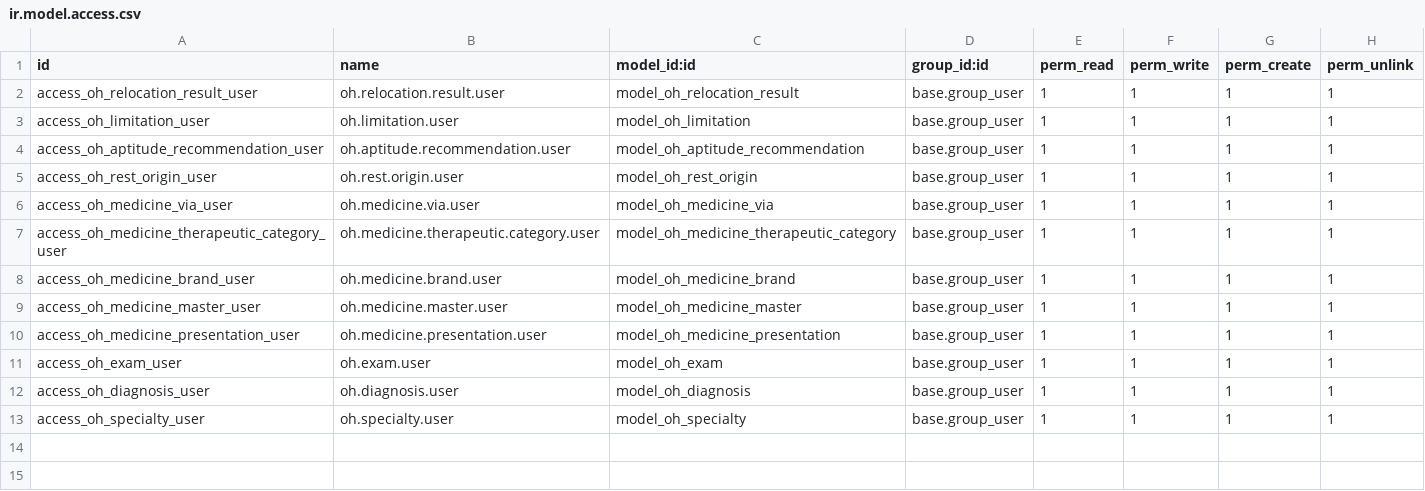
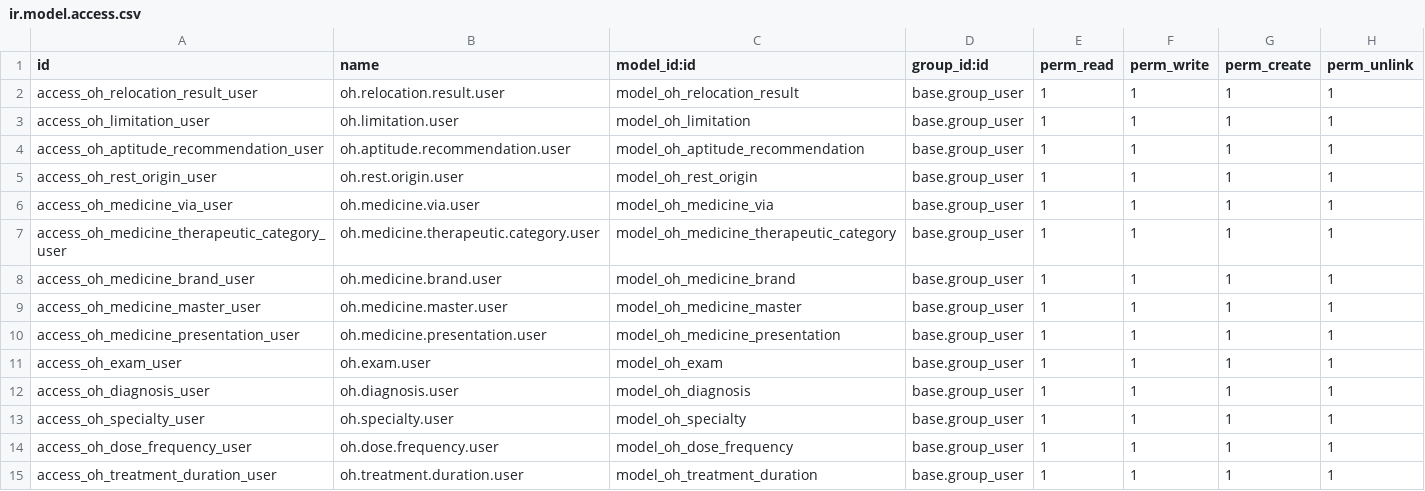
Before and after one commit to Elimin4te/ohs_management, a CSV file: security/ir.model.access.csv, drawn as a sheet.

Commit message:
feat(medicines): added compliment master entries

```diff
--- a/security/ir.model.access.csv
+++ b/security/ir.model.access.csv
@@ -13 +13,3 @@ access_oh_diagnosis_user,oh.diagnosis.user,model_oh_diagnosis,base.group_user,1,
 access_oh_specialty_user,oh.specialty.user,model_oh_specialty,base.group_user,1,1,1,1
+access_oh_dose_frequency_user,oh.dose.frequency.user,model_oh_dose_frequency,base.group_user,1,1,1,1
+access_oh_treatment_duration_user,oh.treatment.duration.user,model_oh_treatment_duration,base.group_user,1,1,1,1
```
Also changed, not shown: 16 other files.
